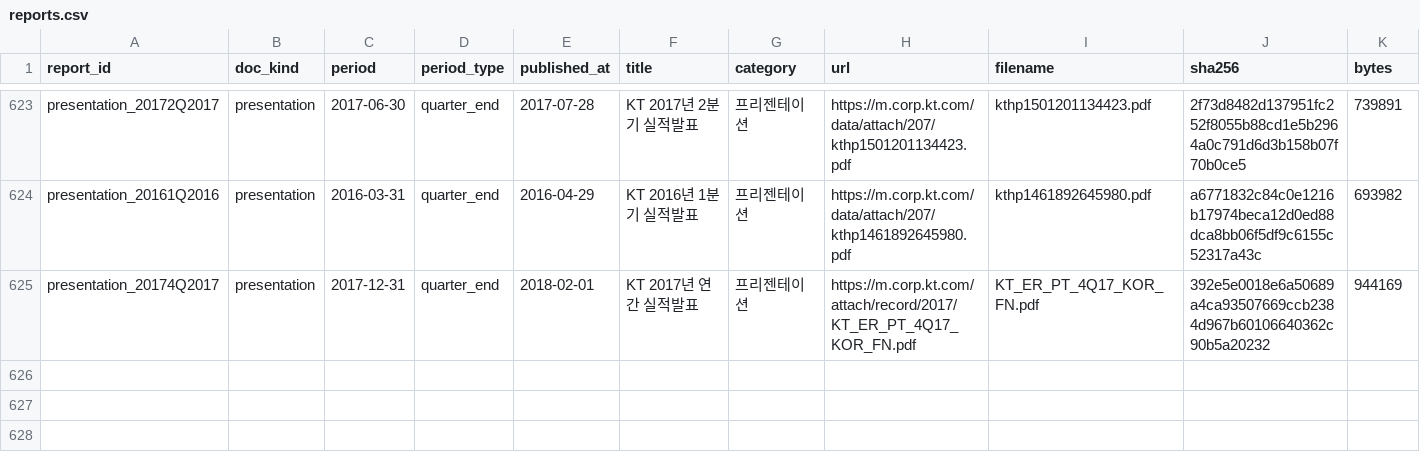
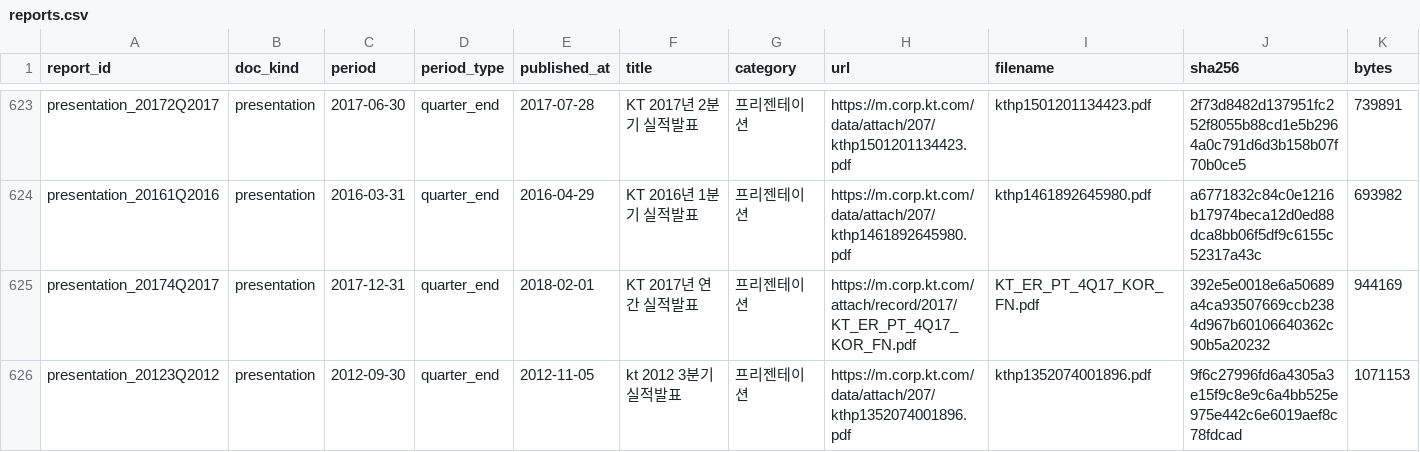
Before and after one commit to puhapuru/kt-ir, a CSV file: data/reports.csv, drawn as a sheet; only a part is shown, gaps mark what is left out; rows hold the shown columns only; the diff names each change by its address in the sheet, - before the commit and + after, or states it on an @@ line.

Commit message:
feat(kt-ir): 2010~2023 실적 발표자료 PDF 55건 reports.csv 등록 완료

```diff
--- a/data/reports.csv
+++ b/data/reports.csv
+row 626: presentation_20123Q2012 | presentation | 2012-09-30 | quarter_end | 2012-11-05 | kt 2012 3분기 실적발표 | 프리젠테이션 | https://m.corp.kt.com/data/attach/207/kthp1352074001896.pdf | kthp1352074001896.pdf | 9f6c27996fd6a4305a3e15f9c8e9c6a4bb525e975e442c6e6019aef8c78fdcad | 1071153
```
